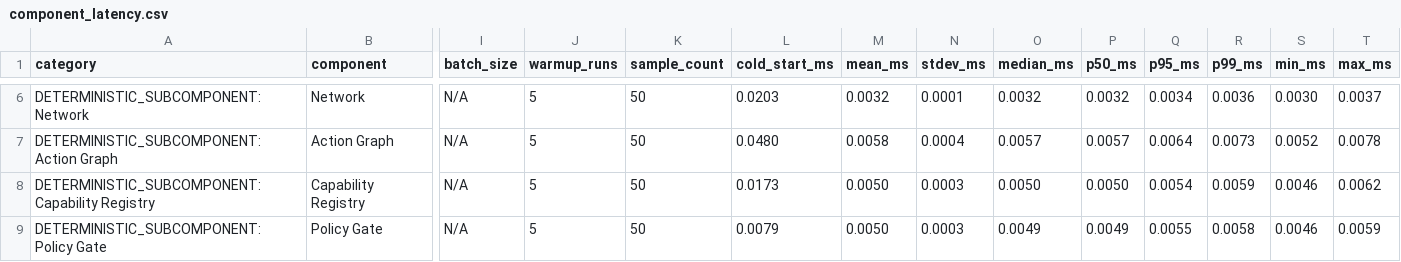
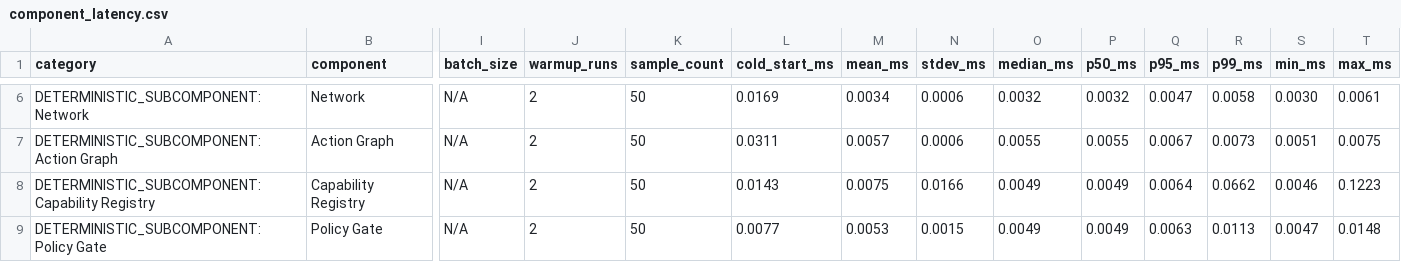
Before and after one commit to pal0912/aegis_agent, a CSV file: results/performance_final/component_latency.csv, drawn as a sheet; only a part is shown, gaps mark what is left out; the diff covers the shown part only; the diff names each change by its address in the sheet, - before the commit and + after, or states it on an @@ line.

```diff
--- a/results/performance_final/component_latency.csv
+++ b/results/performance_final/component_latency.csv
-J6:J9 (warmup_runs): 5
+J6:J9 (warmup_runs): 2
-L6 (cold_start_ms): 0.0203
+L6 (cold_start_ms): 0.0169
-M6 (mean_ms): 0.0032
+M6 (mean_ms): 0.0034
-N6 (stdev_ms): 0.0001
+N6 (stdev_ms): 0.0006
-Q6 (p95_ms): 0.0034
+Q6 (p95_ms): 0.0047
-R6 (p99_ms): 0.0036
+R6 (p99_ms): 0.0058
-T6 (max_ms): 0.0037
+T6 (max_ms): 0.0061
-L7 (cold_start_ms): 0.0480
+L7 (cold_start_ms): 0.0311
-M7 (mean_ms): 0.0058
+M7 (mean_ms): 0.0057
-N7 (stdev_ms): 0.0004
+N7 (stdev_ms): 0.0006
-O7 (median_ms): 0.0057
+O7 (median_ms): 0.0055
-P7 (p50_ms): 0.0057
+P7 (p50_ms): 0.0055
-Q7 (p95_ms): 0.0064
+Q7 (p95_ms): 0.0067
-S7 (min_ms): 0.0052
+S7 (min_ms): 0.0051
-T7 (max_ms): 0.0078
+T7 (max_ms): 0.0075
-L8 (cold_start_ms): 0.0173
+L8 (cold_start_ms): 0.0143
-M8 (mean_ms): 0.0050
+M8 (mean_ms): 0.0075
-N8 (stdev_ms): 0.0003
+N8 (stdev_ms): 0.0166
-O8 (median_ms): 0.0050
+O8 (median_ms): 0.0049
-P8 (p50_ms): 0.0050
+P8 (p50_ms): 0.0049
-Q8 (p95_ms): 0.0054
+Q8 (p95_ms): 0.0064
-R8 (p99_ms): 0.0059
+R8 (p99_ms): 0.0662
-T8 (max_ms): 0.0062
+T8 (max_ms): 0.1223
-L9 (cold_start_ms): 0.0079
+L9 (cold_start_ms): 0.0077
-M9 (mean_ms): 0.0050
+M9 (mean_ms): 0.0053
-N9 (stdev_ms): 0.0003
+N9 (stdev_ms): 0.0015
-Q9 (p95_ms): 0.0055
+Q9 (p95_ms): 0.0063
-R9 (p99_ms): 0.0058
+R9 (p99_ms): 0.0113
-S9 (min_ms): 0.0046
+S9 (min_ms): 0.0047
-T9 (max_ms): 0.0059
+T9 (max_ms): 0.0148
```
Also changed, not shown: 62 edited cells elsewhere in this file, 12 other files.
